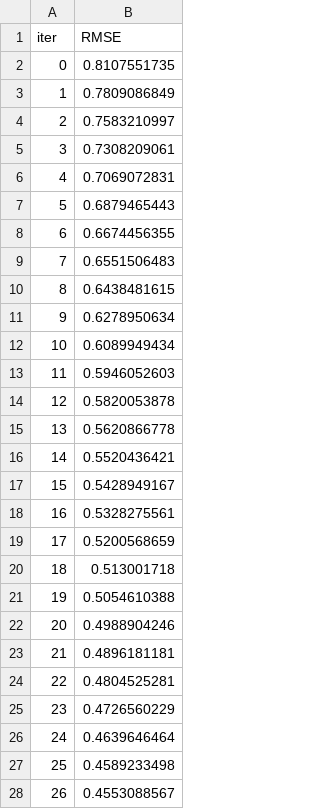
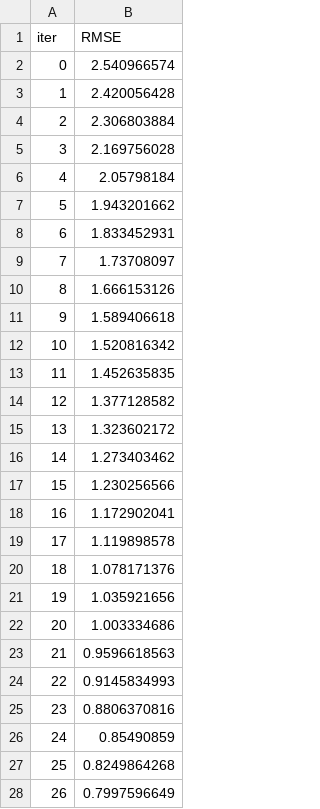
Before and after one commit to sagrawal11/basketball_betting, a TSV file: catboost_info/learn_error.tsv, drawn as a sheet; only a part is shown; the diff covers the shown part only.

```diff
--- a/catboost_info/learn_error.tsv
+++ b/catboost_info/learn_error.tsv
@@ -1,28 +1,28 @@
 iter	RMSE
-0	0.8107551735
-1	0.7809086849
-2	0.7583210997
-3	0.7308209061
-4	0.7069072831
-5	0.6879465443
-6	0.6674456355
-7	0.6551506483
-8	0.6438481615
-9	0.6278950634
-10	0.6089949434
-11	0.5946052603
-12	0.5820053878
-13	0.5620866778
-14	0.5520436421
-15	0.5428949167
-16	0.5328275561
-17	0.5200568659
-18	0.513001718
-19	0.5054610388
-20	0.4988904246
-21	0.4896181181
-22	0.4804525281
-23	0.4726560229
-24	0.4639646464
-25	0.4589233498
-26	0.4553088567
+0	2.540966574
+1	2.420056428
+2	2.306803884
+3	2.169756028
+4	2.05798184
+5	1.943201662
+6	1.833452931
+7	1.73708097
+8	1.666153126
+9	1.589406618
+10	1.520816342
+11	1.452635835
+12	1.377128582
+13	1.323602172
+14	1.273403462
+15	1.230256566
+16	1.172902041
+17	1.119898578
+18	1.078171376
+19	1.035921656
+20	1.003334686
+21	0.9596618563
+22	0.9145834993
+23	0.8806370816
+24	0.85490859
+25	0.8249864268
+26	0.7997596649
```
Also changed, not shown: 73 edited cells elsewhere in this file, catboost_info/time_left.tsv, 6 other files.
